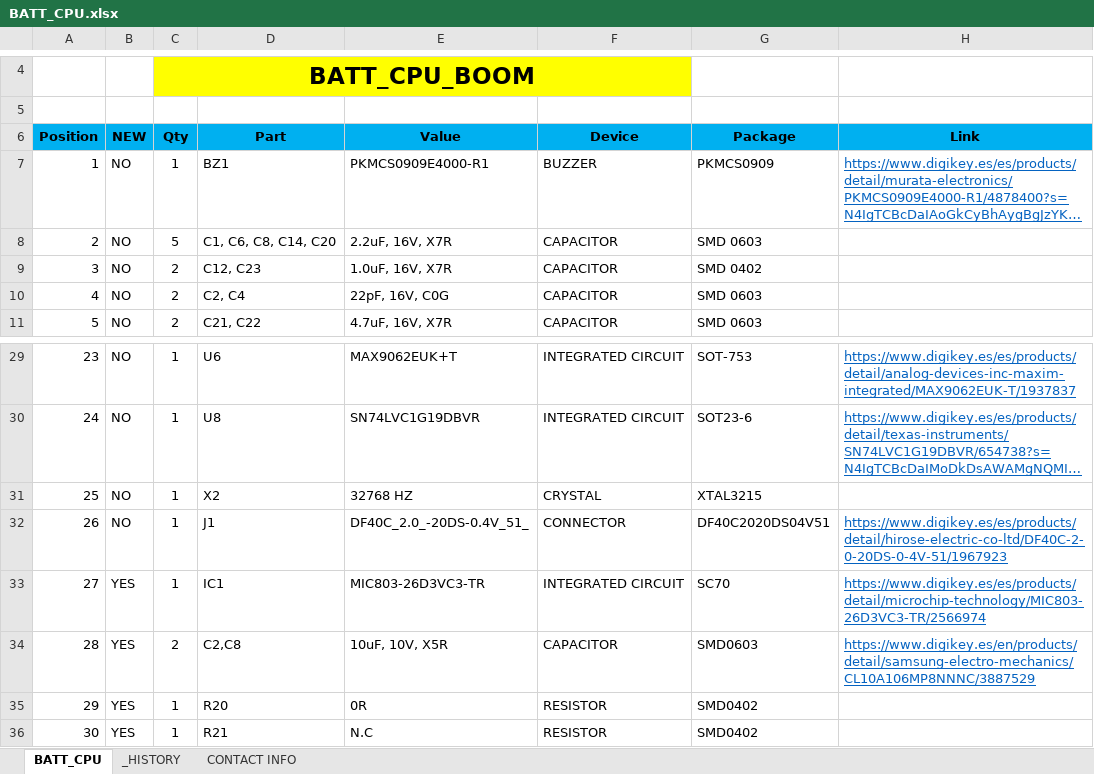
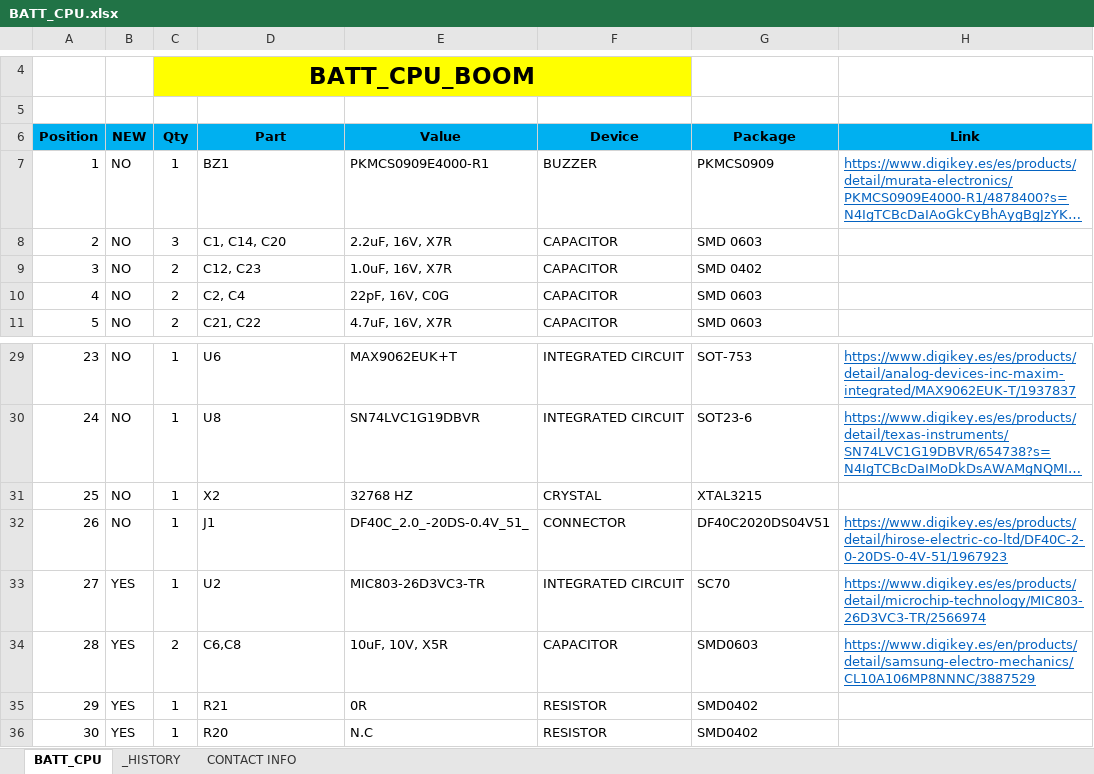
Before and after one commit to MSTKMAD/battery-pack, an Excel workbook: 02.HARDWARE/V2-ROVER R-1/02.BOM/BATT_CPU.xlsx, sheet BATT_CPU, drawn as a sheet; only a part is shown, gaps mark what is left out; long unchanged cells end in …; values as stored, in another font and other column widths than the file's, no borders; conditional formats and table styles not drawn; the diff names each change by its address in the sheet, - before the commit and + after, or states it on an @@ line.

Commit message:
Fix Errors.
Errores en los condensadores. C2 por C6.
Errores en R20 y R21. Los valores estaban intercambiados.

```diff
--- a/02.HARDWARE/V2-ROVER R-1/02.BOM/BATT_CPU.xlsx (sheet BATT_CPU)
+++ b/02.HARDWARE/V2-ROVER R-1/02.BOM/BATT_CPU.xlsx (sheet BATT_CPU)
-C8 (Qty): 5
+C8 (Qty): 3
-D8 (Part): C1, C6, C8, C14, C20
+D8 (Part): C1, C14, C20
-D33 (Part): IC1
+D33 (Part): U2
-D34 (Part): C2,C8
+D34 (Part): C6,C8
-D35 (Part): R20
+D35 (Part): R21
-D36 (Part): R21
+D36 (Part): R20
```
Also changed, not shown: sheet _HISTORY.
